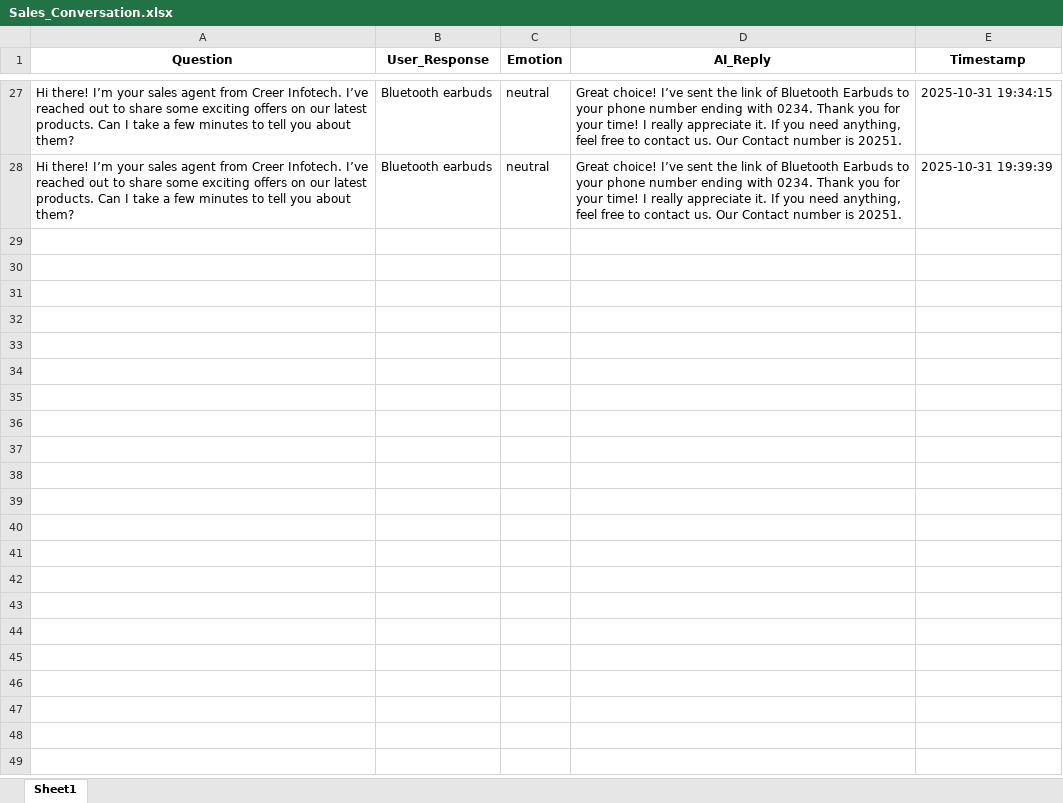
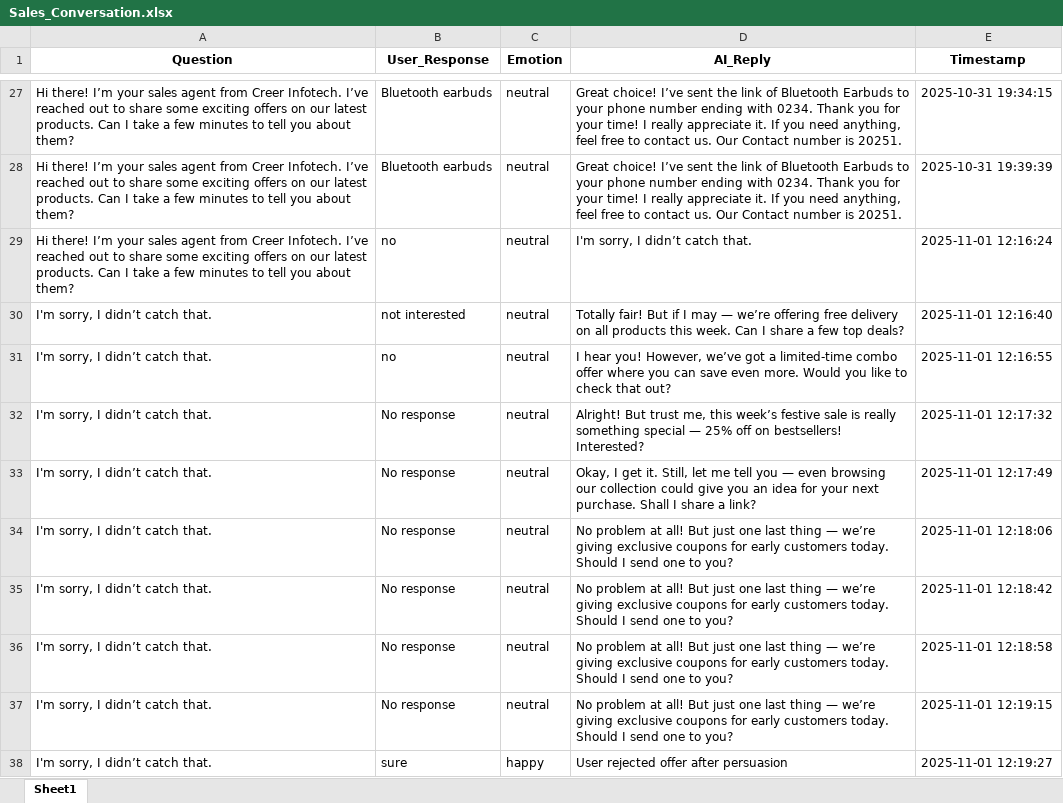
Before and after one commit to TrushilDev/SpeechSalesBot, an Excel workbook: Sales_Conversation.xlsx, sheet Sheet1, drawn as a sheet; only a part is shown, gaps mark what is left out; values as stored, in another font and other column widths than the file's, no borders; the diff covers the shown part only; the diff names each change by its address in the sheet, - before the commit and + after, or states it on an @@ line.

Commit message:
Improved speed of the bot optimise working,Improved bot listing to user response,Can recognise easy

```diff
--- a/Sales_Conversation.xlsx (sheet Sheet1)
+++ b/Sales_Conversation.xlsx (sheet Sheet1)
+row 29: Hi there! I’m your sales agent from Creer Infotech. I’ve reached out to share some exciting offers on our latest products. Can I take a few minutes to tell you about them? | no | neutral | I'm sorry, I didn’t catch that. | 2025-11-01 12:16:24
+row 30: I'm sorry, I didn’t catch that. | not interested | neutral | Totally fair! But if I may — we’re offering free delivery on all products this week. Can I share a few top deals? | 2025-11-01 12:16:40
+row 31: I'm sorry, I didn’t catch that. | no | neutral | I hear you! However, we’ve got a limited-time combo offer where you can save even more. Would you like to check that out? | 2025-11-01 12:16:55
+row 32: I'm sorry, I didn’t catch that. | No response | neutral | Alright! But trust me, this week’s festive sale is really something special — 25% off on bestsellers! Interested? | 2025-11-01 12:17:32
+row 33: I'm sorry, I didn’t catch that. | No response | neutral | Okay, I get it. Still, let me tell you — even browsing our collection could give you an idea for your next purchase. Shall I share a link? | 2025-11-01 12:17:49
+row 34: I'm sorry, I didn’t catch that. | No response | neutral | No problem at all! But just one last thing — we’re giving exclusive coupons for early customers today. Should I send one to you? | 2025-11-01 12:18:06
+row 35: I'm sorry, I didn’t catch that. | No response | neutral | No problem at all! But just one last thing — we’re giving exclusive coupons for early customers today. Should I send one to you? | 2025-11-01 12:18:42
+row 36: I'm sorry, I didn’t catch that. | No response | neutral | No problem at all! But just one last thing — we’re giving exclusive coupons for early customers today. Should I send one to you? | 2025-11-01 12:18:58
+row 37: I'm sorry, I didn’t catch that. | No response | neutral | No problem at all! But just one last thing — we’re giving exclusive coupons for early customers today. Should I send one to you? | 2025-11-01 12:19:15
+row 38: I'm sorry, I didn’t catch that. | sure | happy | User rejected offer after persuasion | 2025-11-01 12:19:27
```
Also changed, not shown: 25 added rows elsewhere in this sheet, products.xlsx, 1 other file.
